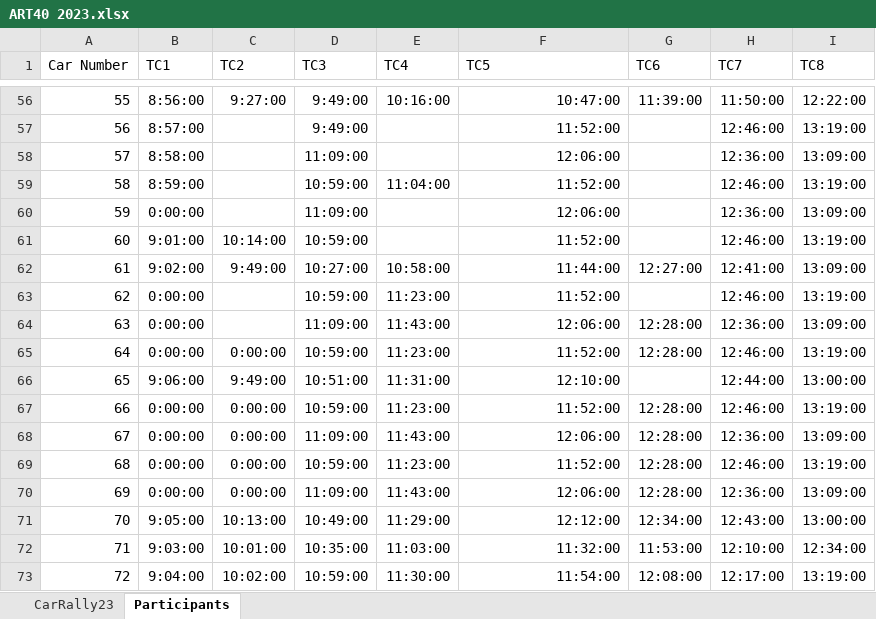
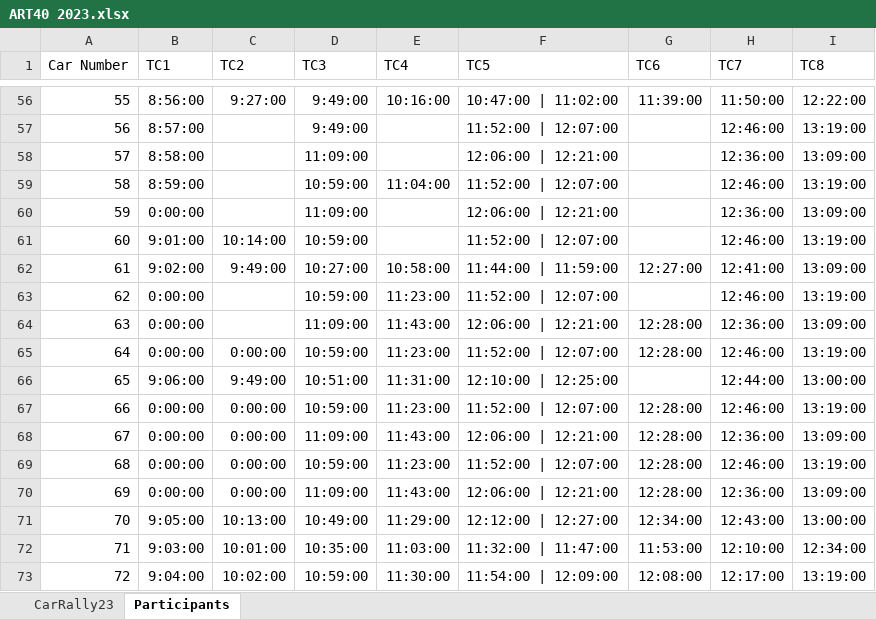
Before and after one commit to atcults/round-table-car-rally, an Excel workbook: data/ART40 2023.xlsx, sheet Participants, drawn as a sheet; only a part is shown, gaps mark what is left out; values as stored, in another font and other column widths than the file's, no borders; table styles not drawn; the diff covers the shown part only; the diff names each change by its address in the sheet, - before the commit and + after, or states it on an @@ line.

```diff
--- a/data/ART40 2023.xlsx (sheet Participants)
+++ b/data/ART40 2023.xlsx (sheet Participants)
-F56 (TC5): 10:47:00
+F56 (TC5): 10:47:00 | 11:02:00
-F57 (TC5): 11:52:00
+F57 (TC5): 11:52:00 | 12:07:00
-F58 (TC5): 12:06:00
+F58 (TC5): 12:06:00 | 12:21:00
-F59 (TC5): 11:52:00
+F59 (TC5): 11:52:00 | 12:07:00
-F60 (TC5): 12:06:00
+F60 (TC5): 12:06:00 | 12:21:00
-F61 (TC5): 11:52:00
+F61 (TC5): 11:52:00 | 12:07:00
-F62 (TC5): 11:44:00
+F62 (TC5): 11:44:00 | 11:59:00
-F63 (TC5): 11:52:00
+F63 (TC5): 11:52:00 | 12:07:00
-F64 (TC5): 12:06:00
+F64 (TC5): 12:06:00 | 12:21:00
-F65 (TC5): 11:52:00
+F65 (TC5): 11:52:00 | 12:07:00
-F66 (TC5): 12:10:00
+F66 (TC5): 12:10:00 | 12:25:00
-F67 (TC5): 11:52:00
+F67 (TC5): 11:52:00 | 12:07:00
-F68 (TC5): 12:06:00
+F68 (TC5): 12:06:00 | 12:21:00
-F69 (TC5): 11:52:00
+F69 (TC5): 11:52:00 | 12:07:00
-F70 (TC5): 12:06:00
+F70 (TC5): 12:06:00 | 12:21:00
-F71 (TC5): 12:12:00
+F71 (TC5): 12:12:00 | 12:27:00
-F72 (TC5): 11:32:00
+F72 (TC5): 11:32:00 | 11:47:00
-F73 (TC5): 11:54:00
+F73 (TC5): 11:54:00 | 12:09:00
```
Also changed, not shown: 48 edited cells elsewhere in this sheet, 2 other files.
